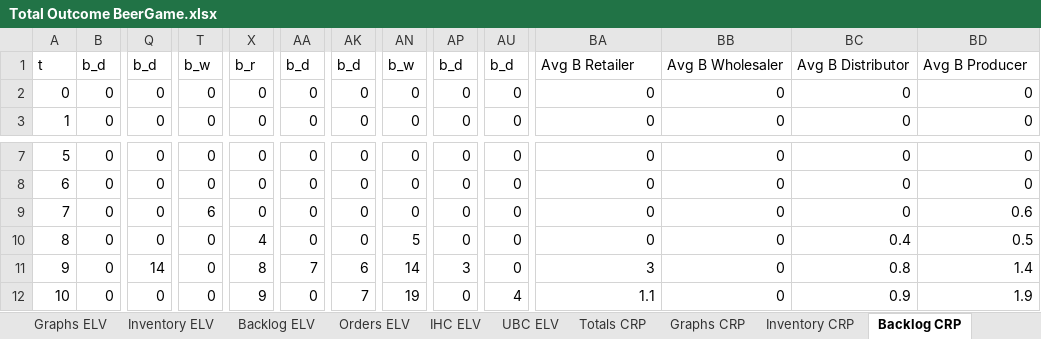
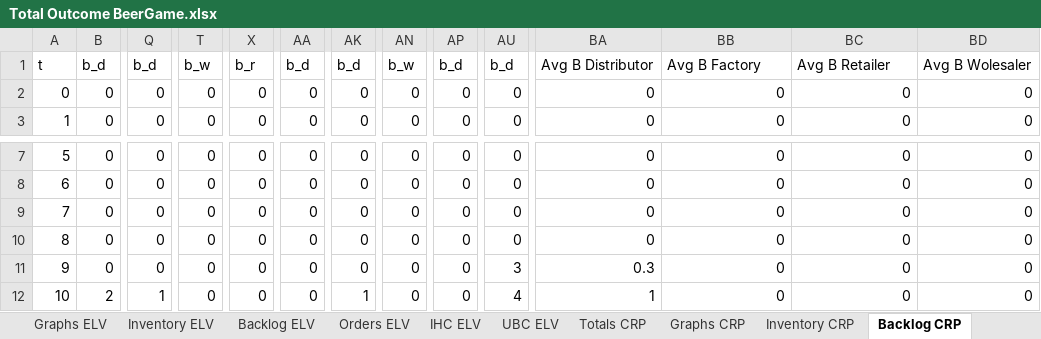
Before and after one commit to GuidoWillemsen/MAPE-K-ELV-CRP-model, an Excel workbook: Total Outcome BeerGame.xlsx, sheet Backlog CRP, drawn as a sheet; only a part is shown, gaps mark what is left out; values as stored, in another font and other column widths than the file's, no borders; the diff covers the shown part only; the diff names each change by its address in the sheet, - before the commit and + after, or states it on an @@ line.

```diff
--- a/Total Outcome BeerGame.xlsx (sheet Backlog CRP)
+++ b/Total Outcome BeerGame.xlsx (sheet Backlog CRP)
-BA1: Avg B Retailer
+BA1: Avg B Distributor
-BB1: Avg B Wholesaler
+BB1: Avg B Factory
-BC1: Avg B Distributor
+BC1: Avg B Retailer
-BD1: Avg B Producer
+BD1: Avg B Wolesaler
-T9: 6
+T9: 0
-BD9: 0.6
+BD9: 0
-X10: 4
+X10: 0
-AN10: 5
+AN10: 0
-BC10: 0.4
+BC10: 0
-BD10: 0.5
+BD10: 0
-Q11: 14
+Q11: 0
-X11: 8
+X11: 0
-AA11: 7
+AA11: 0
-AK11: 6
+AK11: 0
-AN11: 14
+AN11: 0
-AP11: 3
+AP11: 0
-AU11: 0
+AU11: 3
-BA11: 3
+BA11: 0.3
-BC11: 0.8
+BC11: 0
-BD11: 1.4
+BD11: 0
-B12: 0
+B12: 2
-Q12: 0
+Q12: 1
-X12: 9
+X12: 0
-AK12: 7
+AK12: 1
-AN12: 19
+AN12: 0
-BA12: 1.1
+BA12: 1
-BC12: 0.9
+BC12: 0
-BD12: 1.9
+BD12: 0
```
Also changed, not shown: 251 edited cells elsewhere in this sheet, sheet Inventory CRP, sheet Inventory ELV, sheet IHC ELV, sheet Orders CRP, sheet Orders ELV, sheet Totals CRP, 7 more sheets, other sheet tabs, formulas that keep their value, charts or pictures, 2 other files.
